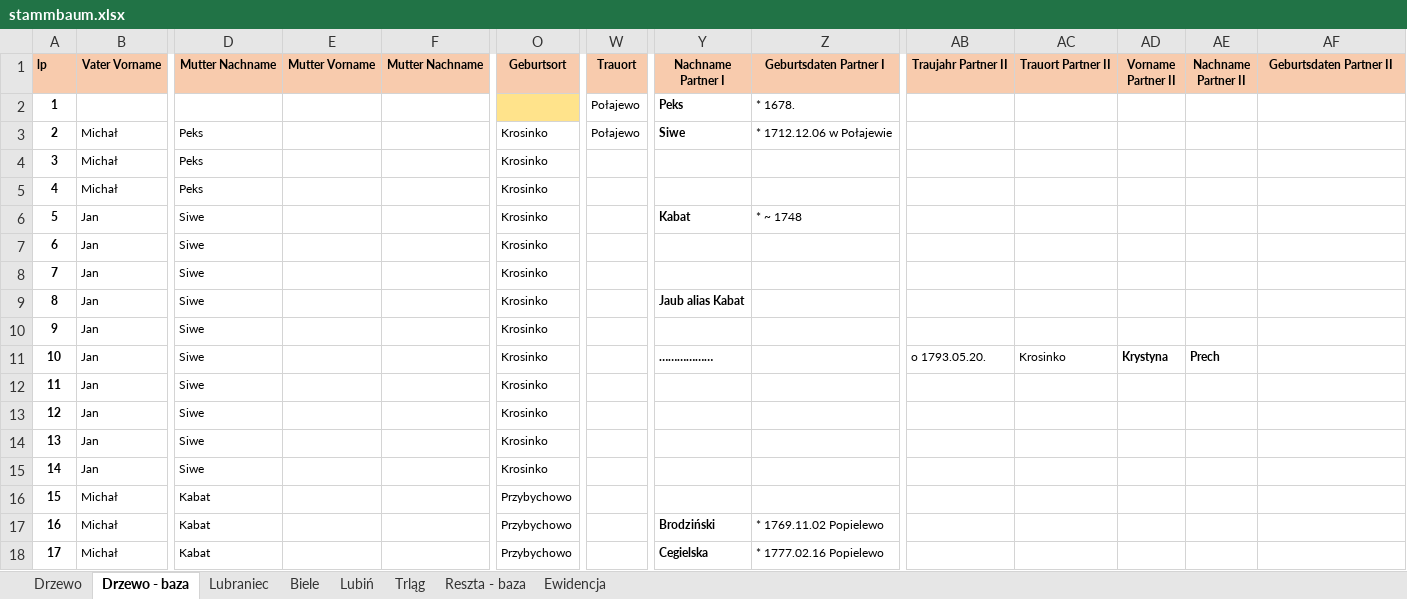
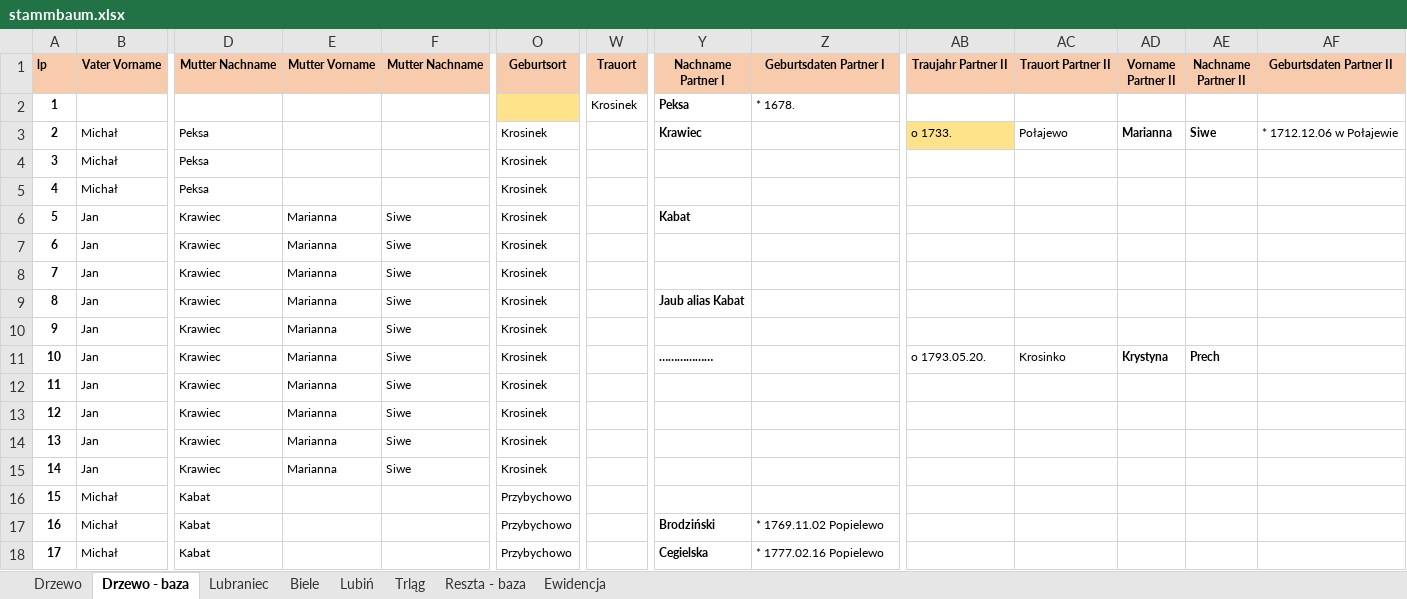
Before and after one commit to adamkrantz/homepage, an Excel workbook: bazy/stammbaum.xlsx, sheet Drzewo - baza, drawn as a sheet; only a part is shown, gaps mark what is left out; values as stored, in another font and other column widths than the file's, no borders; 1 other sheet too large or unreadable and not compared; the diff names each change by its address in the sheet, - before the commit and + after, or states it on an @@ line.

```diff
--- a/bazy/stammbaum.xlsx (sheet Drzewo - baza)
+++ b/bazy/stammbaum.xlsx (sheet Drzewo - baza)
-W2 (Trauort): Połajewo
+W2 (Trauort): Krosinek
-Y2 (Nachname Partner I): Peks
+Y2 (Nachname Partner I): Peksa
-D3:D5 (Mutter Nachname): Peks
+D3:D5 (Mutter Nachname): Peksa
-O3:O15 (Geburtsort): Krosinko
+O3:O15 (Geburtsort): Krosinek
-W3 (Trauort): Połajewo
+W3 (Trauort): (empty)
-Y3 (Nachname Partner I): Siwe
+Y3 (Nachname Partner I): Krawiec
-Z3 (Geburtsdaten Partner I): * 1712.12.06 w Połajewie
+Z3 (Geburtsdaten Partner I): (empty)
-AB3 (Traujahr Partner II): (empty)
+AB3 (Traujahr Partner II): o 1733.
-AB3 fill: none
+AB3 fill: #FFE38B
-AC3 (Trauort Partner II): (empty)
+AC3 (Trauort Partner II): Połajewo
-AD3 (Vorname Partner II): (empty)
+AD3 (Vorname Partner II): Marianna
-AE3 (Nachname Partner II): (empty)
+AE3 (Nachname Partner II): Siwe
-AF3 (Geburtsdaten Partner II): (empty)
+AF3 (Geburtsdaten Partner II): * 1712.12.06 w Połajewie
-D6:D15 (Mutter Nachname): Siwe
+D6:D15 (Mutter Nachname): Krawiec
-E6:E15 (Mutter Vorname): (empty)
+E6:E15 (Mutter Vorname): Marianna
-F6:F15 (Mutter Nachname): (empty)
+F6:F15 (Mutter Nachname): Siwe
-Z6 (Geburtsdaten Partner I): * ~ 1748
+Z6 (Geburtsdaten Partner I): (empty)
```
Also changed, not shown: 4 other files.
